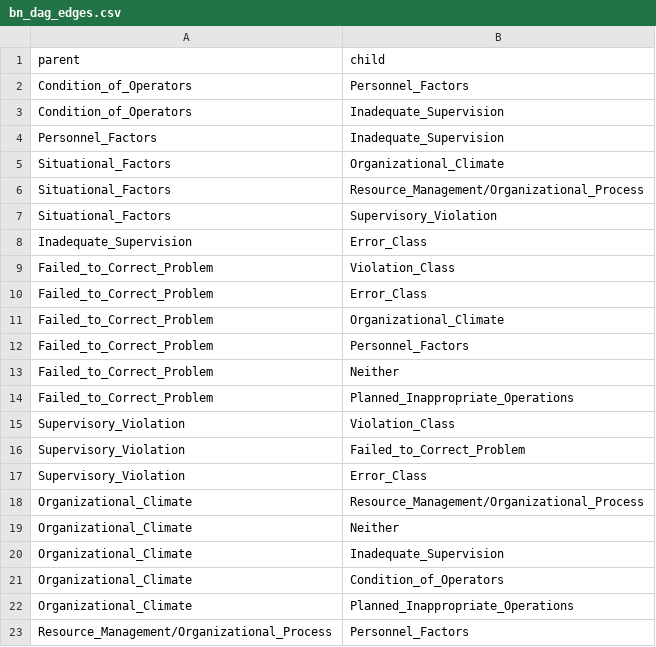
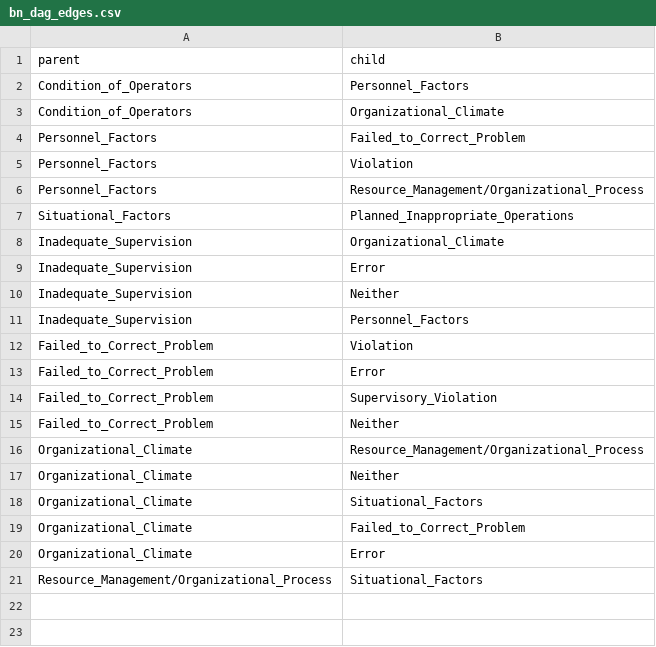
Before and after one commit to elaheoveisi/llm-hfacs, a CSV file: bn_outputs/bn_dag_edges.csv, drawn as a sheet.

```diff
--- a/bn_outputs/bn_dag_edges.csv
+++ b/bn_outputs/bn_dag_edges.csv
@@ -2,22 +2,20 @@ parent,child
 Condition_of_Operators,Personnel_Factors
-Condition_of_Operators,Inadequate_Supervision
-Personnel_Factors,Inadequate_Supervision
-Situational_Factors,Organizational_Climate
-Situational_Factors,Resource_Management/Organizational_Process
-Situational_Factors,Supervisory_Violation
-Inadequate_Supervision,Error_Class
-Failed_to_Correct_Problem,Violation_Class
-Failed_to_Correct_Problem,Error_Class
-Failed_to_Correct_Problem,Organizational_Climate
-Failed_to_Correct_Problem,Personnel_Factors
+Condition_of_Operators,Organizational_Climate
+Personnel_Factors,Failed_to_Correct_Problem
+Personnel_Factors,Violation
+Personnel_Factors,Resource_Management/Organizational_Process
+Situational_Factors,Planned_Inappropriate_Operations
+Inadequate_Supervision,Organizational_Climate
+Inadequate_Supervision,Error
+Inadequate_Supervision,Neither
+Inadequate_Supervision,Personnel_Factors
+Failed_to_Correct_Problem,Violation
+Failed_to_Correct_Problem,Error
+Failed_to_Correct_Problem,Supervisory_Violation
 Failed_to_Correct_Problem,Neither
-Failed_to_Correct_Problem,Planned_Inappropriate_Operations
-Supervisory_Violation,Violation_Class
-Supervisory_Violation,Failed_to_Correct_Problem
-Supervisory_Violation,Error_Class
 Organizational_Climate,Resource_Management/Organizational_Process
 Organizational_Climate,Neither
-Organizational_Climate,Inadequate_Supervision
-Organizational_Climate,Condition_of_Operators
-Organizational_Climate,Planned_Inappropriate_Operations
-Resource_Management/Organizational_Process,Personnel_Factors
+Organizational_Climate,Situational_Factors
+Organizational_Climate,Failed_to_Correct_Problem
+Organizational_Climate,Error
+Resource_Management/Organizational_Process,Situational_Factors
```
Also changed, not shown: bn_outputs/bn_dag_adjacency.csv, bn_outputs/bn_debug_assignment.csv, 13 other files.
